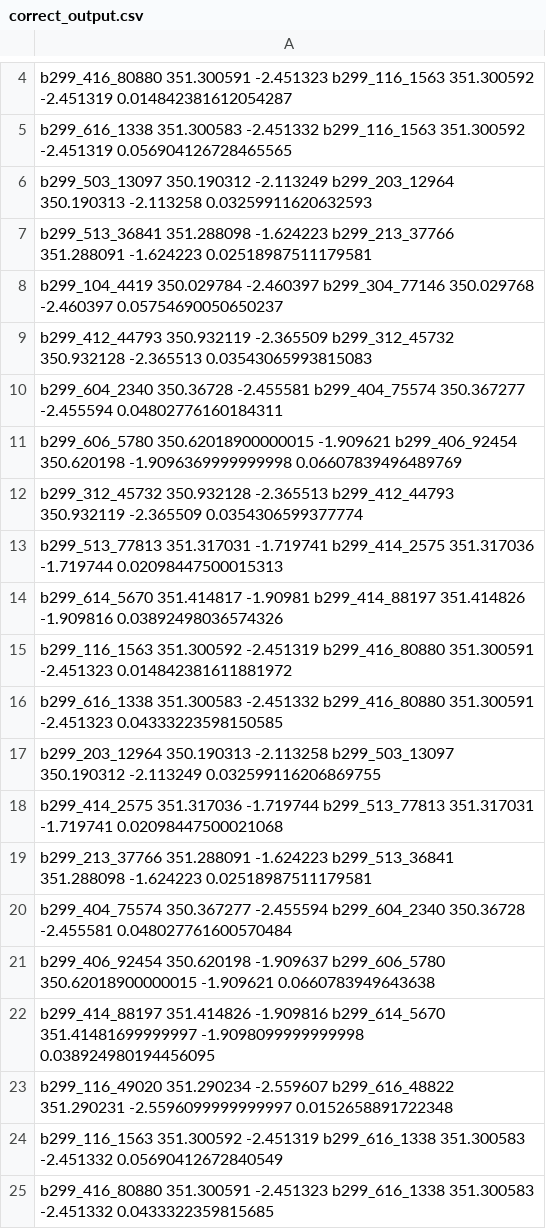
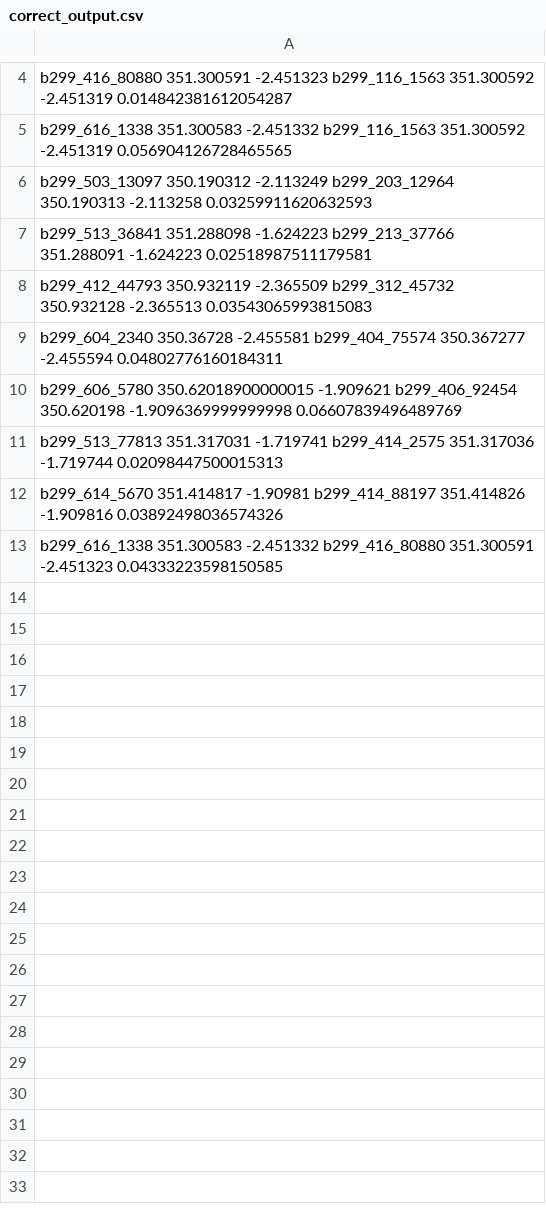
Before and after one commit to ciquezada/VS_Classification, a CSV file: code/catalog_duplicates/unittest/correct_output.csv, drawn as a sheet; only a part is shown, gaps mark what is left out; the diff names each change by its address in the sheet, - before the commit and + after, or states it on an @@ line.

Commit message:
fix duplicated rows

```diff
--- a/code/catalog_duplicates/unittest/correct_output.csv
+++ b/code/catalog_duplicates/unittest/correct_output.csv
-row 8: b299_104_4419 350.029784 -2.460397 b299_304_77146 350.029768 -2.460397 0.05754690050650237
-row 12: b299_312_45732 350.932128 -2.365513 b299_412_44793 350.932119 -2.365509 0.0354306599377774
-row 15: b299_116_1563 351.300592 -2.451319 b299_416_80880 351.300591 -2.451323 0.014842381611881972
-row 17: b299_203_12964 350.190313 -2.113258 b299_503_13097 350.190312 -2.113249 0.032599116206869755
-row 18: b299_414_2575 351.317036 -1.719744 b299_513_77813 351.317031 -1.719741 0.02098447500021068
-row 19: b299_213_37766 351.288091 -1.624223 b299_513_36841 351.288098 -1.624223 0.02518987511179581
-row 20: b299_404_75574 350.367277 -2.455594 b299_604_2340 350.36728 -2.455581 0.048027761600570484
-row 21: b299_406_92454 350.620198 -1.909637 b299_606_5780 350.62018900000015 -1.909621 0.0660783949643638
-row 22: b299_414_88197 351.414826 -1.909816 b299_614_5670 351.41481699999997 -1.9098099999999998 0.038924980194456095
-row 23: b299_116_49020 351.290234 -2.559607 b299_616_48822 351.290231 -2.5596099999999997 0.0152658891722348
-row 24: b299_116_1563 351.300592 -2.451319 b299_616_1338 351.300583 -2.451332 0.05690412672840549
-row 25: b299_416_80880 351.300591 -2.451323 b299_616_1338 351.300583 -2.451332 0.0433322359815685
```
Also changed, not shown: 4 other files.
